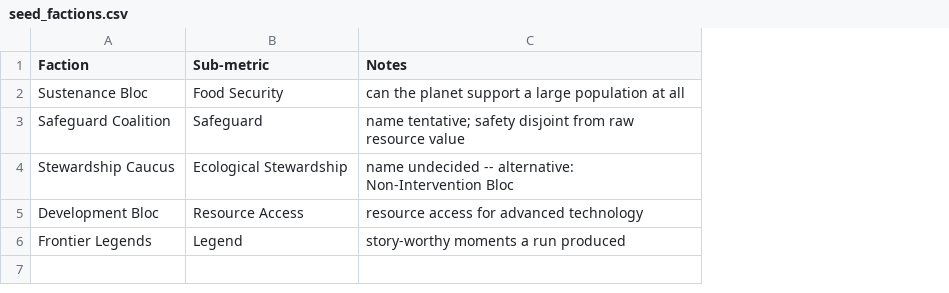
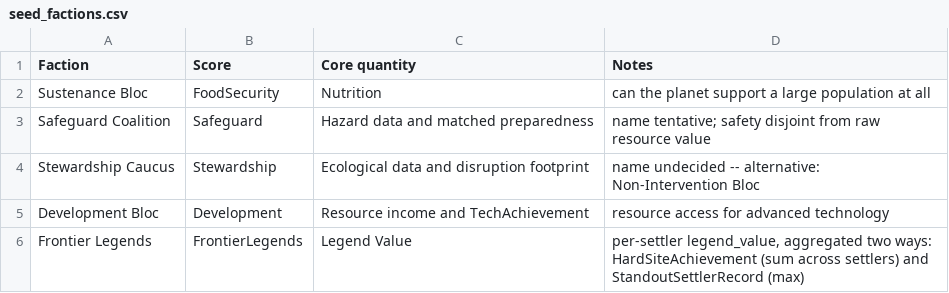
Before and after one commit to Kirkules/exofarm-vibe, a CSV file: full_design/data/seed_factions.csv, drawn as a sheet; removed rows and columns are numbered as before the commit, all else as after; the diff names each change by its address in the sheet, - before the commit and + after, or states it on an @@ line.

```diff
--- a/full_design/data/seed_factions.csv
+++ b/full_design/data/seed_factions.csv
-column B (Sub-metric), rows 2-6: Food Security | Safeguard | Ecological Stewardship | Resource Access | Legend
+column B (Score), rows 2-6: FoodSecurity | Safeguard | Stewardship | Development | FrontierLegends
+column C (Core quantity), rows 2-6: Nutrition | Hazard data and matched preparedness | Ecological data and disruption footprint | Resource income and TechAchievement | Legend Value
-D6 (Notes): story-worthy moments a run produced
+D6 (Notes): per-settler legend_value, aggregated two ways: HardSiteAchievement (sum across settlers) and StandoutSettlerRecord (max)
```
Also changed, not shown: full_design/data/schema.csv, 3 other files.
